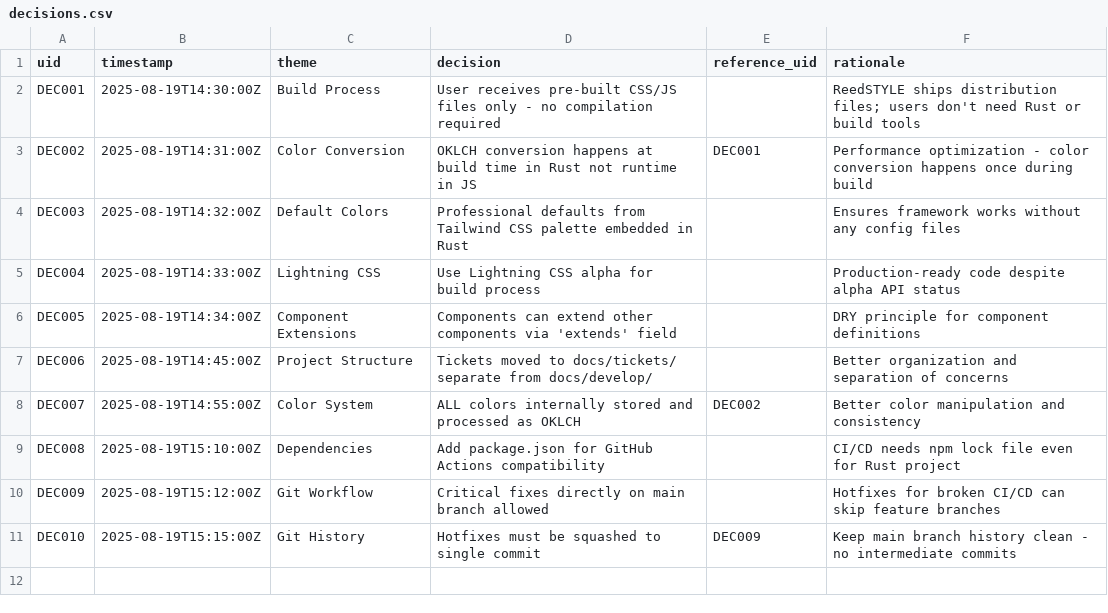
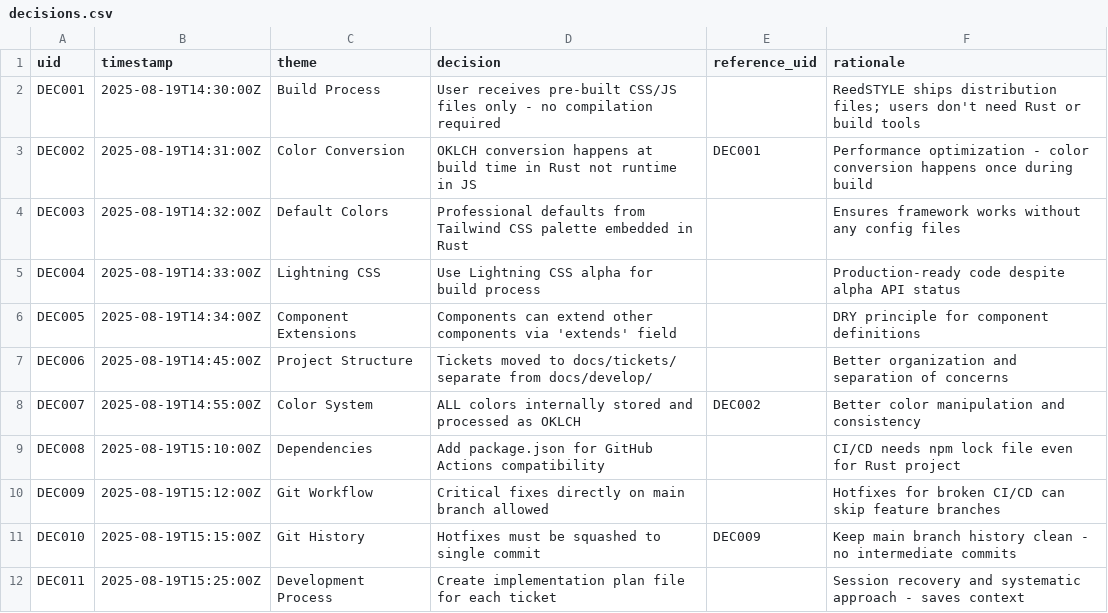
Before and after one commit to byvoss/reedstyle, a CSV file: decisions.csv, drawn as a sheet; the diff names each change by its address in the sheet, - before the commit and + after, or states it on an @@ line.

Commit message:
feat(RS907): Implement all 6 namespaces with OKLCH color system

```diff
--- a/decisions.csv
+++ b/decisions.csv
+row 12: DEC011 | 2025-08-19T15:25:00Z | Development Process | Create implementation plan file for each ticket |  | Session recovery and systematic approach - saves context
```
Also changed, not shown: 14 other files.
